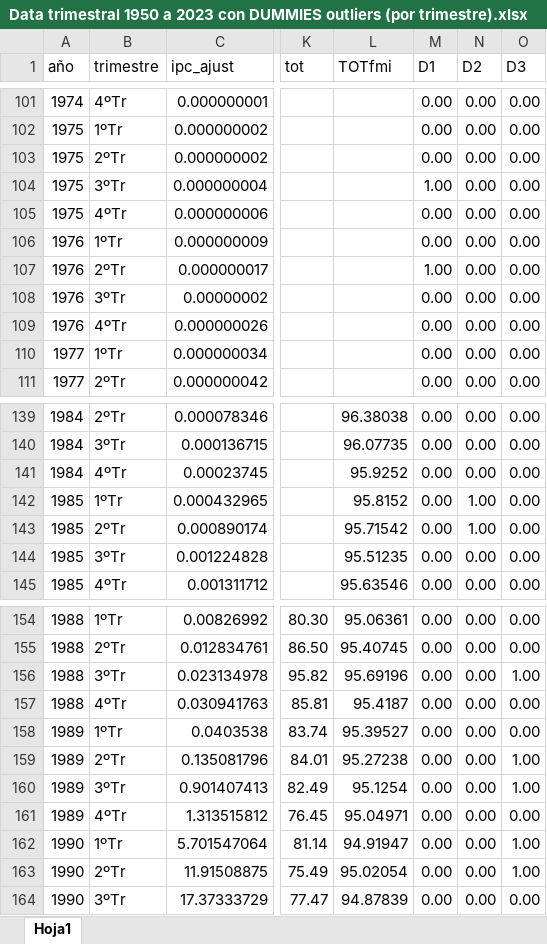
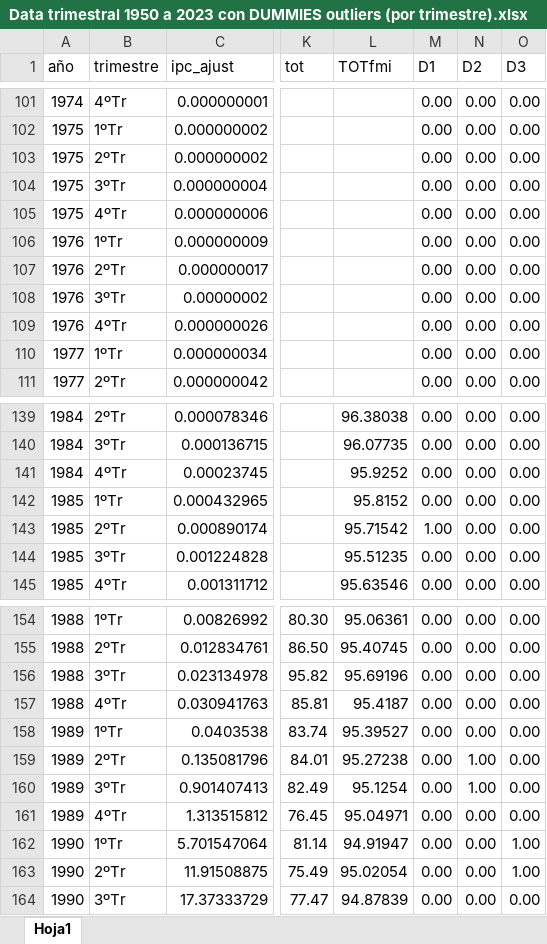
Before and after one commit to mbarrena/tesis, an Excel workbook: data/Data trimestral 1950 a 2023 con DUMMIES outliers (por trimestre).xlsx, sheet Hoja1, drawn as a sheet; only a part is shown, gaps mark what is left out; values as stored, in another font and other column widths than the file's, no borders; the diff names each change by its address in the sheet, - before the commit and + after, or states it on an @@ line.

Commit message:
Actualizacion manual

```diff
--- a/data/Data trimestral 1950 a 2023 con DUMMIES outliers (por trimestre).xlsx (sheet Hoja1)
+++ b/data/Data trimestral 1950 a 2023 con DUMMIES outliers (por trimestre).xlsx (sheet Hoja1)
-M104 (D1): 1.00
+M104 (D1): 0.00
-M107 (D1): 1.00
+M107 (D1): 0.00
-N142:N143 (D2): 1.00
+N142:N143 (D2): 0.00
-M143 (D1): 0.00
+M143 (D1): 1.00
-O156 (D3): 1.00
+O156 (D3): 0.00
-N159:N160 (D2): 0.00
+N159:N160 (D2): 1.00
-O159:O160 (D3): 1.00
+O159:O160 (D3): 0.00
```
